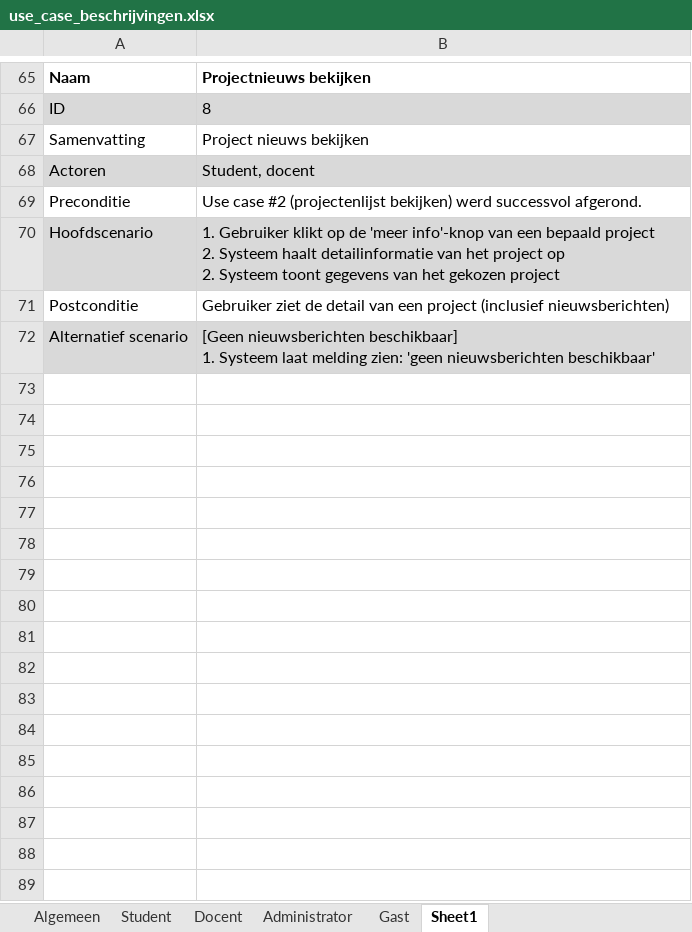
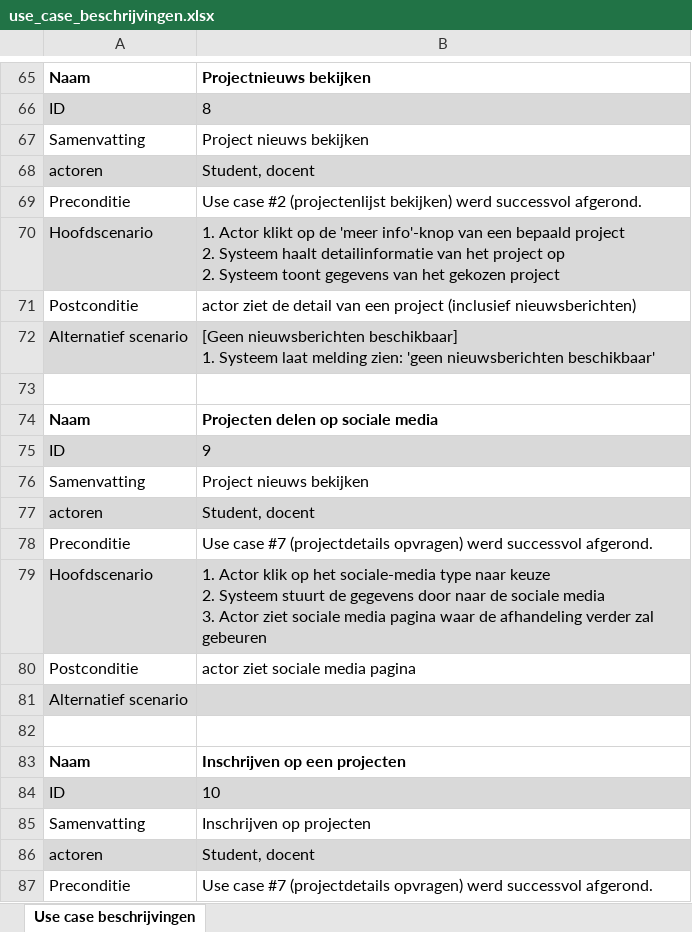
Before and after one commit to niekvandael/iTalent, an Excel workbook: italent/documents/analyse/use_case_beschrijvingen.xlsx, sheet Use case beschrijvingen, drawn as a sheet; only a part is shown, gaps mark what is left out; values as stored, in another font and other column widths than the file's, no borders; ↵ is a line break in a cell; the diff covers the shown part only; the diff names each change by its address in the sheet, - before the commit and + after, or states it on an @@ line.

Commit message:
27 - Analyse maken ( https://italent.cloudapp.net:9443/ccm/web/projects/iTalent#action=com.ibm.team.workitem.viewWorkItem&id=27 )

```diff
--- a/italent/documents/analyse/use_case_beschrijvingen.xlsx (sheet Use case beschrijvingen)
+++ b/italent/documents/analyse/use_case_beschrijvingen.xlsx (sheet Use case beschrijvingen)
-sheet tab: Sheet1
+sheet tab: Use case beschrijvingen
-sheet tab: Algemeen
-sheet tab: Student
-sheet tab: Docent
-sheet tab: Administrator
-sheet tab: Gast
-A68: Actoren
+A68: actoren
-B70: 1. Gebruiker klikt op…
+B70: 1. Actor klikt op…
-B71: Gebruiker ziet de…
+B71: actor ziet de…
+row 73: (empty)
+row 74: Naam | Projecten delen op sociale media
+row 75: ID | 9
+row 76: Samenvatting | Project nieuws bekijken
+row 77: actoren | Student, docent
+row 78: Preconditie | Use case #7 (projectdetails opvragen) werd successvol afgerond.
+row 79: Hoofdscenario | 1. Actor klik op het sociale-media type naar keuze ↵ 2. Systeem stuurt de gegevens door naar de sociale media ↵ 3. Actor ziet sociale media pagina waar de afhandeling verder zal gebeuren
+row 80: Postconditie | actor ziet sociale media pagina
+row 81: Alternatief scenario
+row 82: (empty)
+row 83: Naam | Inschrijven op een projecten
+row 84: ID | 10
+row 85: Samenvatting | Inschrijven op projecten
+row 86: actoren | Student, docent
+row 87: Preconditie | Use case #7 (projectdetails opvragen) werd successvol afgerond.
```
Also changed, not shown: 84 added rows and 22 edited cells elsewhere in this sheet, 1 other file.
